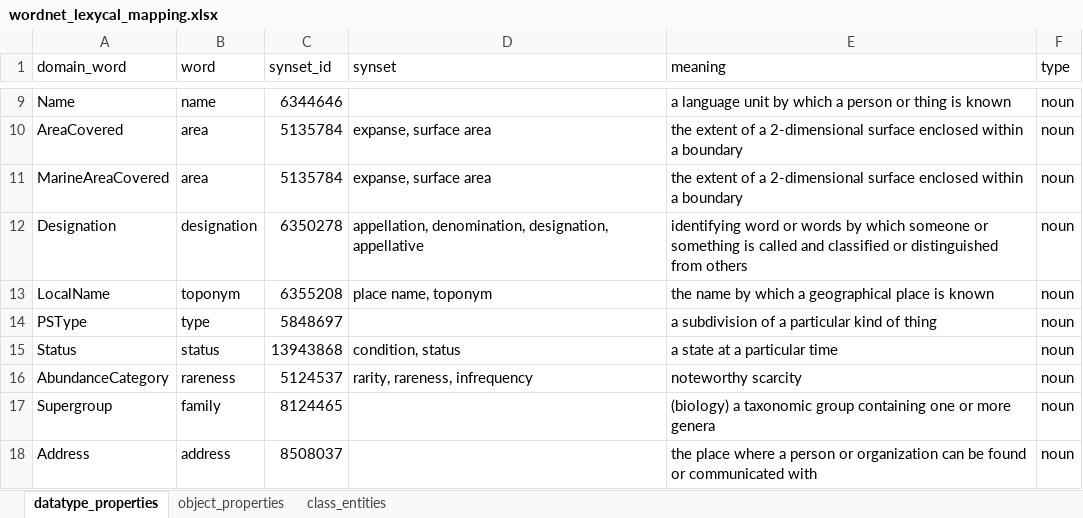
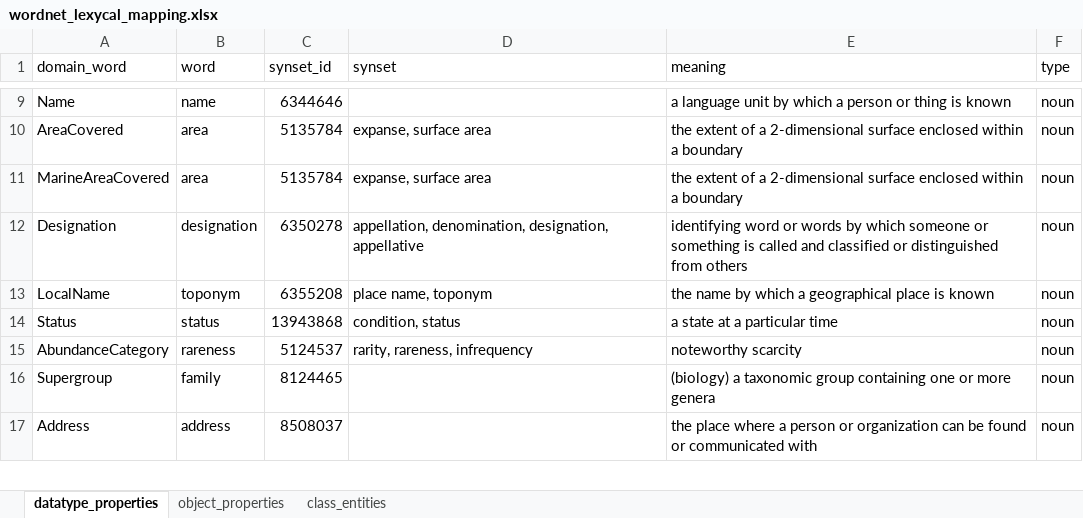
Before and after one commit to dlobba/kdi_project, an Excel workbook: wordnet_lexycal_mapping.xlsx, sheet datatype_properties, drawn as a sheet; only a part is shown, gaps mark what is left out; values as stored, in another font and other column widths than the file's, no borders; the diff names each change by its address in the sheet, - before the commit and + after, or states it on an @@ line.

Commit message:
Fix

```diff
--- a/wordnet_lexycal_mapping.xlsx (sheet datatype_properties)
+++ b/wordnet_lexycal_mapping.xlsx (sheet datatype_properties)
-row 14: PSType | type | 5848697 |  | a subdivision of a particular kind of thing | noun
```
